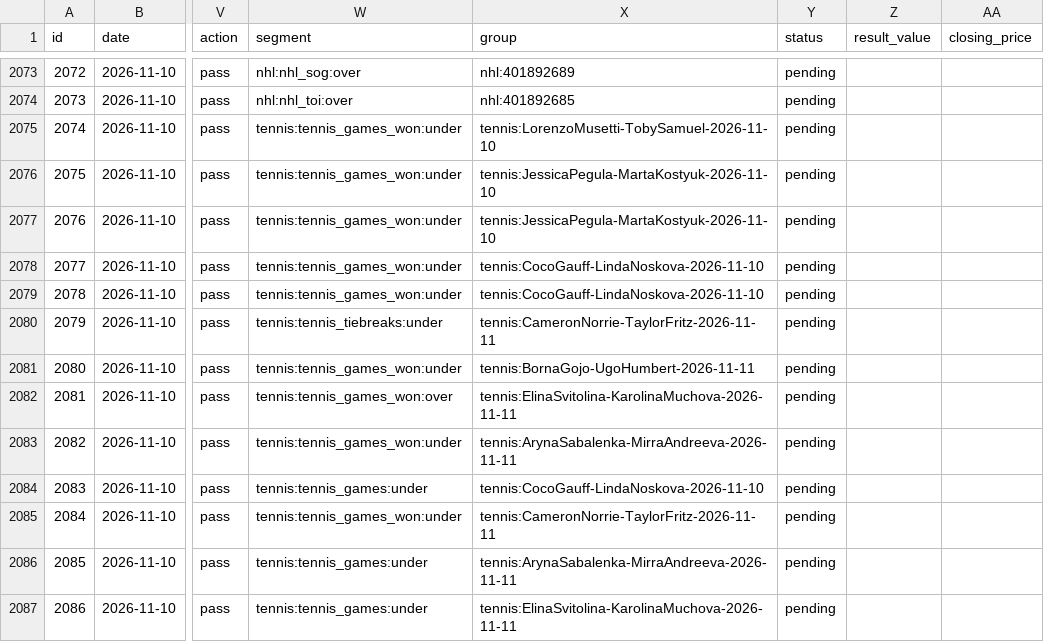
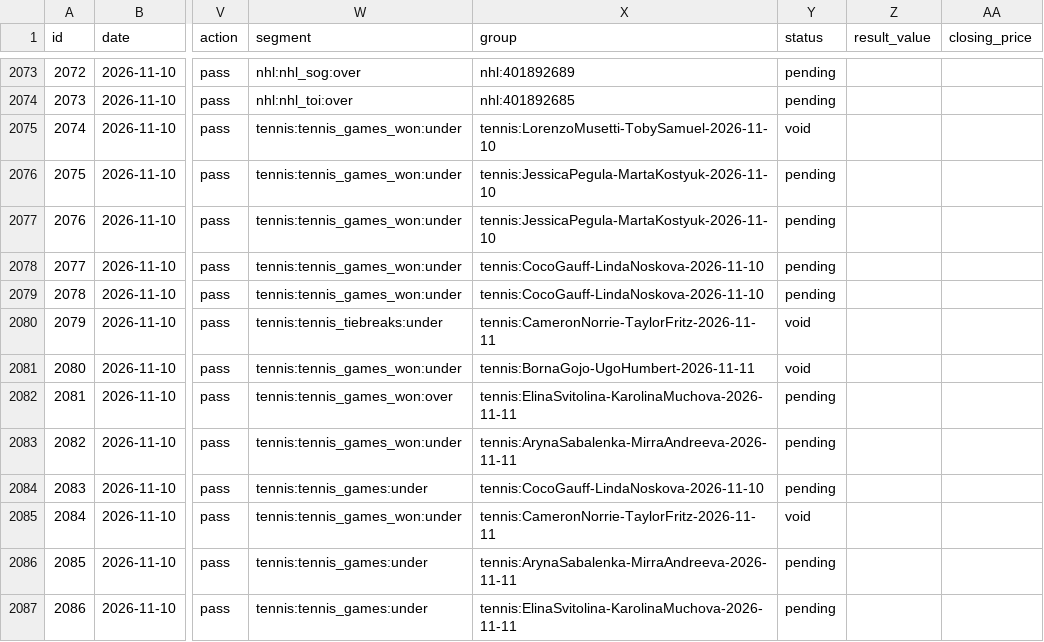
Before and after one commit to ericc112/test, a CSV file: betting/data/bets.csv, drawn as a sheet; only a part is shown, gaps mark what is left out; the diff names each change by its address in the sheet, - before the commit and + after, or states it on an @@ line.

```diff
--- a/betting/data/bets.csv
+++ b/betting/data/bets.csv
-Y2075 (status): pending
+Y2075 (status): void
-Y2080:Y2081 (status): pending
+Y2080:Y2081 (status): void
-Y2085 (status): pending
+Y2085 (status): void
```
Also changed, not shown: 3 other files.
